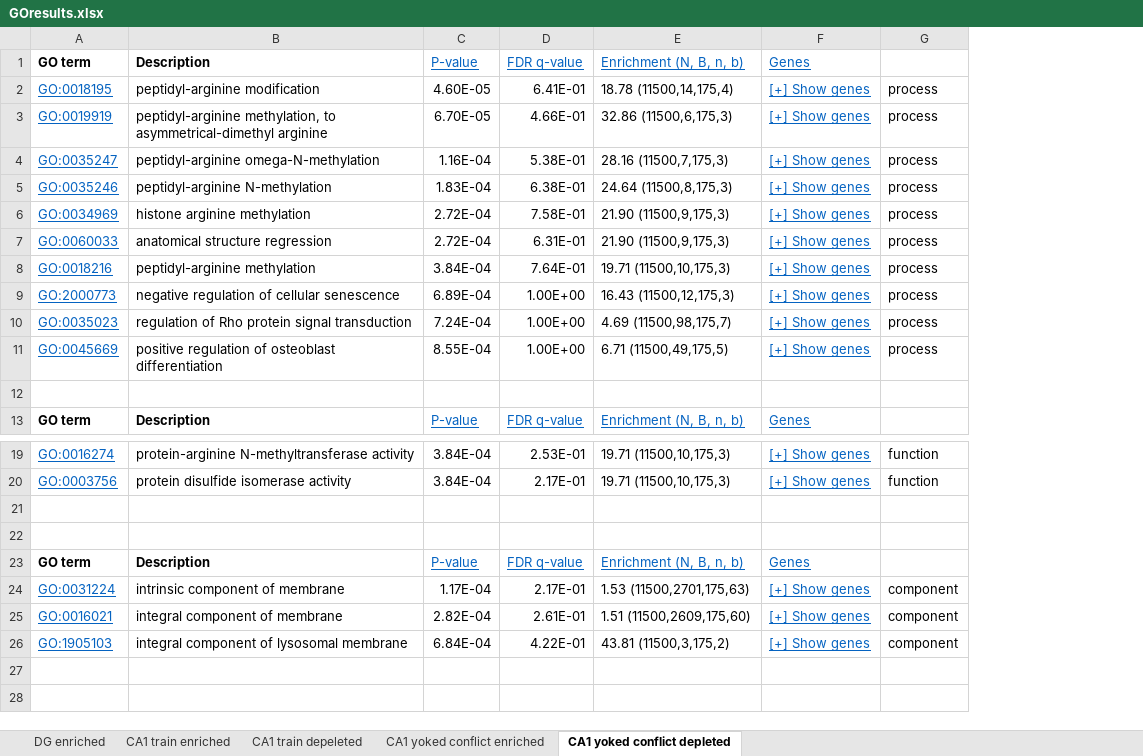
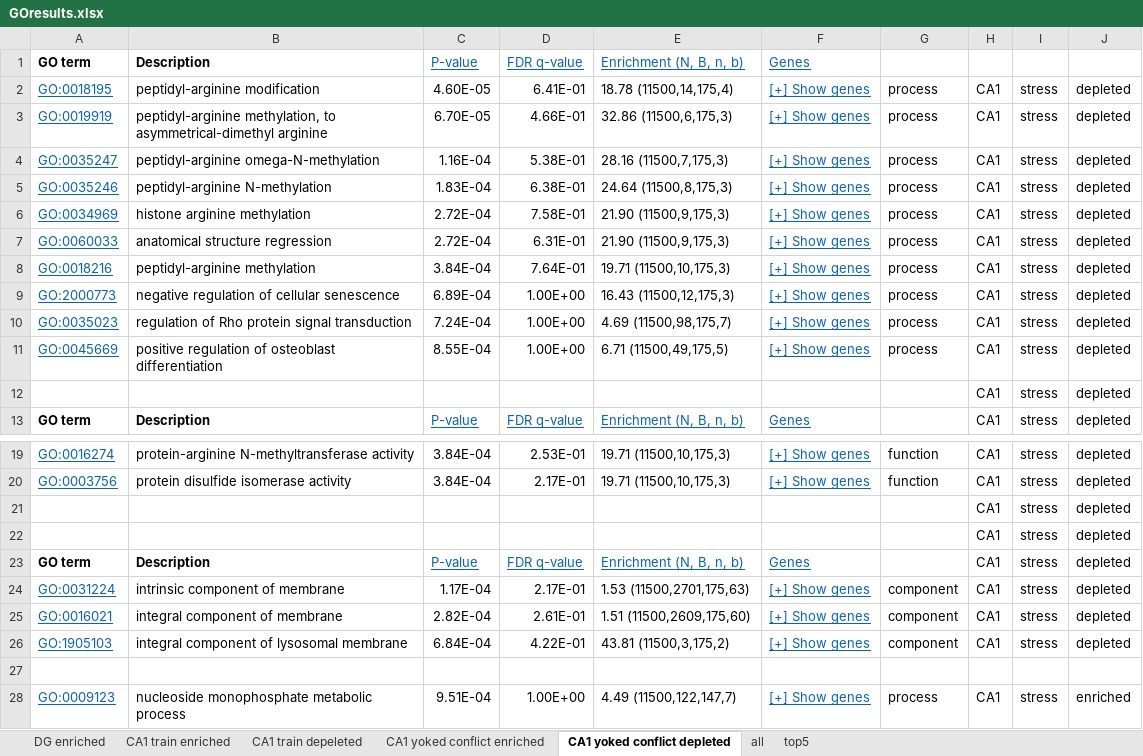
Before and after one commit to raynamharris/IntegrativeProjectWT2015, an Excel workbook: data/GOresults.xlsx, sheet CA1 yoked conflict depleted, drawn as a sheet; only a part is shown, gaps mark what is left out; values as stored, in another font and other column widths than the file's, no borders; the diff names each change by its address in the sheet, - before the commit and + after, or states it on an @@ line.

```diff
--- a/data/GOresults.xlsx (sheet CA1 yoked conflict depleted)
+++ b/data/GOresults.xlsx (sheet CA1 yoked conflict depleted)
+sheet tab: all
+sheet tab: top5
+column H, rows 2-13: all CA1; rows 19-26: all CA1
+column I, rows 2-13: all stress; rows 19-26: all stress
+column J, rows 2-13: all depleted; rows 19-26: all depleted
-row 12: (empty)
+row 12:  |  |  |  |  |  |  | CA1 | stress | depleted
-row 21: (empty)
+row 21:  |  |  |  |  |  |  | CA1 | stress | depleted
-row 22: (empty)
+row 22:  |  |  |  |  |  |  | CA1 | stress | depleted
+row 27: (empty)
+row 28: GO:0009123 | nucleoside monophosphate metabolic process | 9.51E-04 | 1.00E+00 | 4.49 (11500,122,147,7) | [+] Show genes | process | CA1 | stress | enriched
```
Also changed, not shown: sheet CA1 train enriched, sheet DG enriched, sheet CA1 yoked conflict enriched, sheet CA1 train depeleted, 18 other files.
